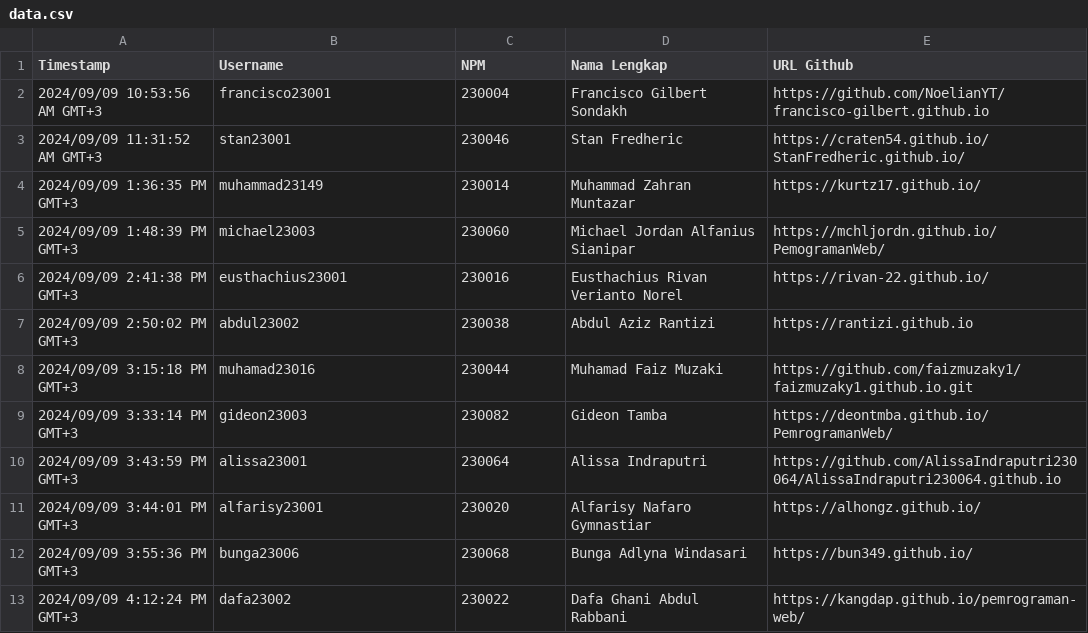
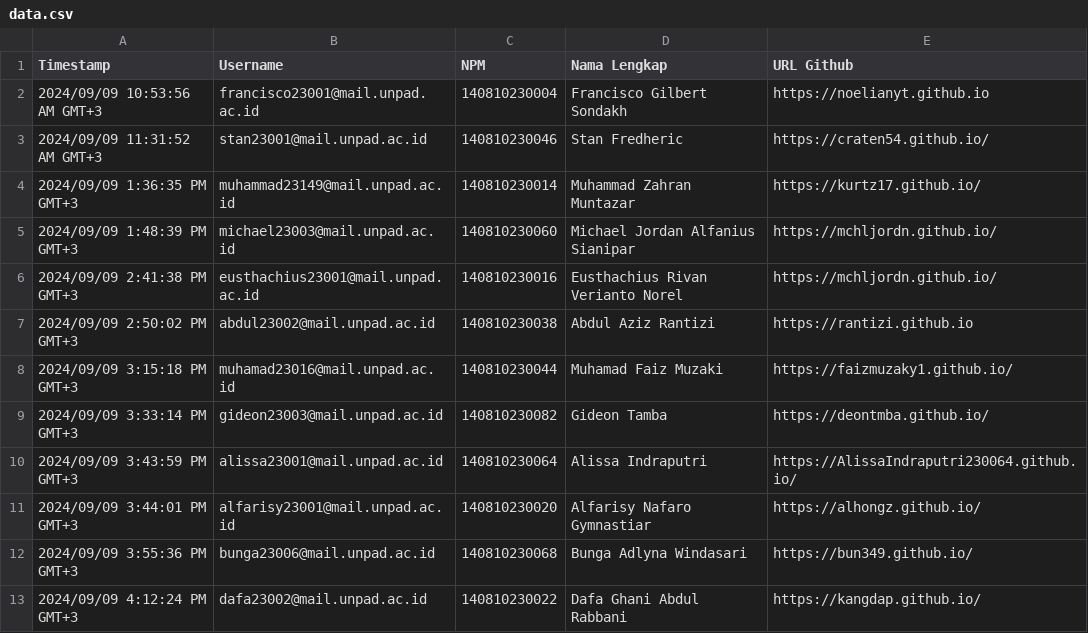
Before and after one commit to erickpaulus/erickpaulus.github.io, a CSV file: pemrograman-web/data.csv, drawn as a sheet; only a part is shown; the diff covers the shown part only.

Commit message:
Add files via upload

```diff
--- a/pemrograman-web/data.csv
+++ b/pemrograman-web/data.csv
@@ -2,12 +2,12 @@
-"2024/09/09 10:53:56 AM GMT+3","francisco23001","230004","Francisco Gilbert Sondakh","https://github.com/NoelianYT/francisco-gilbert.github.io"
-"2024/09/09 11:31:52 AM GMT+3","stan23001","230046","Stan Fredheric","https://craten54.github.io/StanFredheric.github.io/"
-"2024/09/09 1:36:35 PM GMT+3","muhammad23149","230014","Muhammad Zahran Muntazar","https://kurtz17.github.io/"
-"2024/09/09 1:48:39 PM GMT+3","michael23003","230060","Michael Jordan Alfanius Sianipar","https://mchljordn.github.io/PemogramanWeb/"
-"2024/09/09 2:41:38 PM GMT+3","eusthachius23001","230016","Eusthachius Rivan Verianto Norel","https://rivan-22.github.io/"
-"2024/09/09 2:50:02 PM GMT+3","abdul23002","230038","Abdul Aziz Rantizi","https://rantizi.github.io"
-"2024/09/09 3:15:18 PM GMT+3","muhamad23016","230044","Muhamad Faiz Muzaki","https://github.com/faizmuzaky1/faizmuzaky1.github.io.git"
-"2024/09/09 3:33:14 PM GMT+3","gideon23003","230082","Gideon Tamba","https://deontmba.github.io/PemrogramanWeb/"
-"2024/09/09 3:43:59 PM GMT+3","alissa23001","230064","Alissa Indraputri","https://github.com/AlissaIndraputri230064/AlissaIndraputri230064.github.io"
-"2024/09/09 3:44:01 PM GMT+3","alfarisy23001","230020","Alfarisy Nafaro Gymnastiar","https://alhongz.github.io/"
-"2024/09/09 3:55:36 PM GMT+3","bunga23006","230068","Bunga Adlyna Windasari","https://bun349.github.io/"
-"2024/09/09 4:12:24 PM GMT+3","dafa23002","230022","Dafa Ghani Abdul Rabbani","https://kangdap.github.io/pemrograman-web/"
+2024/09/09 10:53:56 AM GMT+3,francisco23001@mail.unpad.ac.id,140810230004,Francisco Gilbert Sondakh,https://noelianyt.github.io
+2024/09/09 11:31:52 AM GMT+3,stan23001@mail.unpad.ac.id,140810230046,Stan Fredheric,https://craten54.github.io/
+2024/09/09 1:36:35 PM GMT+3,muhammad23149@mail.unpad.ac.id,140810230014,Muhammad Zahran Muntazar,https://kurtz17.github.io/
+2024/09/09 1:48:39 PM GMT+3,michael23003@mail.unpad.ac.id,140810230060,Michael Jordan Alfanius Sianipar,https://mchljordn.github.io/
+2024/09/09 2:41:38 PM GMT+3,eusthachius23001@mail.unpad.ac.id,140810230016,Eusthachius Rivan Verianto Norel,https://mchljordn.github.io/
+2024/09/09 2:50:02 PM GMT+3,abdul23002@mail.unpad.ac.id,140810230038,Abdul Aziz Rantizi,https://rantizi.github.io
+2024/09/09 3:15:18 PM GMT+3,muhamad23016@mail.unpad.ac.id,140810230044,Muhamad Faiz Muzaki,https://faizmuzaky1.github.io/
+2024/09/09 3:33:14 PM GMT+3,gideon23003@mail.unpad.ac.id,140810230082,Gideon Tamba,https://deontmba.github.io/
+2024/09/09 3:43:59 PM GMT+3,alissa23001@mail.unpad.ac.id,140810230064,Alissa Indraputri,https://AlissaIndraputri230064.github.io/
+2024/09/09 3:44:01 PM GMT+3,alfarisy23001@mail.unpad.ac.id,140810230020,Alfarisy Nafaro Gymnastiar,https://alhongz.github.io/
+2024/09/09 3:55:36 PM GMT+3,bunga23006@mail.unpad.ac.id,140810230068,Bunga Adlyna Windasari,https://bun349.github.io/
+2024/09/09 4:12:24 PM GMT+3,dafa23002@mail.unpad.ac.id,140810230022,Dafa Ghani Abdul Rabbani,https://kangdap.github.io/
```
Also changed, not shown: 64 edited cells elsewhere in this file.
